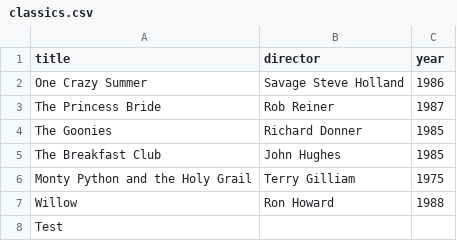
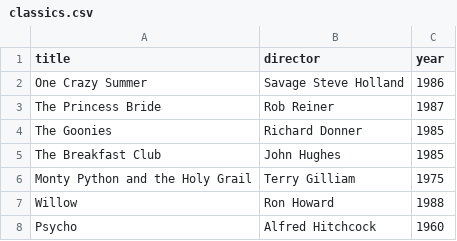
Before and after one commit to flipott/webflyx, a CSV file: classics.csv, drawn as a sheet.

Commit message:
L: Adding another classic

```diff
--- a/classics.csv
+++ b/classics.csv
@@ -7,2 +7,2 @@ Monty Python and the Holy Grail, Terry Gilliam, 1975
 Willow, Ron Howard, 1988
-Test
+Psycho, Alfred Hitchcock, 1960
```
